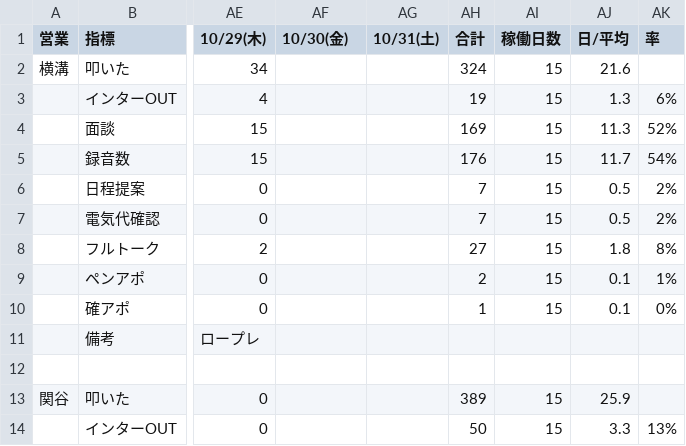
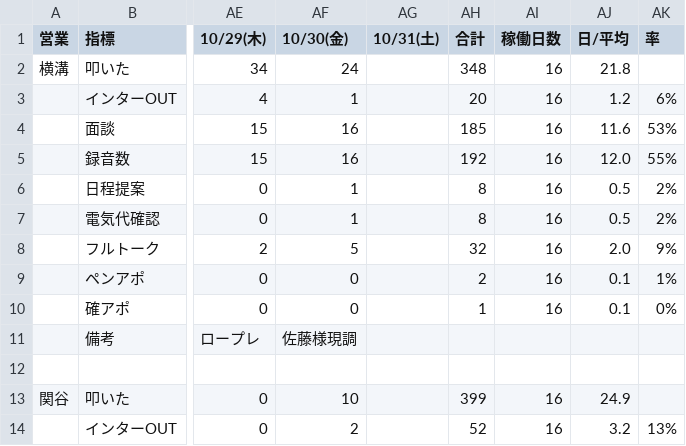
Before and after one commit to shuhei-mori/eiko-report, a CSV file: 202610_活動集計.csv, drawn as a sheet; only a part is shown, gaps mark what is left out; the diff covers the shown part only; the diff names each change by its address in the sheet, - before the commit and + after, or states it on an @@ line.

```diff
--- a/202610_活動集計.csv
+++ b/202610_活動集計.csv
-AF2 (10/30(金)): (empty)
+AF2 (10/30(金)): 24
-AH2 (合計): 324
+AH2 (合計): 348
-AI2:AI10 (稼働日数): 15
+AI2:AI10 (稼働日数): 16
-AJ2 (日/平均): 21.6
+AJ2 (日/平均): 21.8
-AF3 (10/30(金)): (empty)
+AF3 (10/30(金)): 1
-AH3 (合計): 19
+AH3 (合計): 20
-AJ3 (日/平均): 1.3
+AJ3 (日/平均): 1.2
-AF4:AF5 (10/30(金)): (empty)
+AF4:AF5 (10/30(金)): 16
-AH4 (合計): 169
+AH4 (合計): 185
-AJ4 (日/平均): 11.3
+AJ4 (日/平均): 11.6
-AK4 (率): 52%
+AK4 (率): 53%
-AH5 (合計): 176
+AH5 (合計): 192
-AJ5 (日/平均): 11.7
+AJ5 (日/平均): 12.0
-AK5 (率): 54%
+AK5 (率): 55%
-AF6:AF7 (10/30(金)): (empty)
+AF6:AF7 (10/30(金)): 1
-AH6:AH7 (合計): 7
+AH6:AH7 (合計): 8
-AF8 (10/30(金)): (empty)
+AF8 (10/30(金)): 5
-AH8 (合計): 27
+AH8 (合計): 32
-AJ8 (日/平均): 1.8
+AJ8 (日/平均): 2.0
-AK8 (率): 8%
+AK8 (率): 9%
-AF9:AF10 (10/30(金)): (empty)
+AF9:AF10 (10/30(金)): 0
-AF11 (10/30(金)): (empty)
+AF11 (10/30(金)): 佐藤様現調
-AF13 (10/30(金)): (empty)
+AF13 (10/30(金)): 10
-AH13 (合計): 389
+AH13 (合計): 399
-AI13:AI14 (稼働日数): 15
+AI13:AI14 (稼働日数): 16
-AJ13 (日/平均): 25.9
+AJ13 (日/平均): 24.9
-AF14 (10/30(金)): (empty)
+AF14 (10/30(金)): 2
-AH14 (合計): 50
+AH14 (合計): 52
-AJ14 (日/平均): 3.3
+AJ14 (日/平均): 3.2
```
Also changed, not shown: 91 edited cells elsewhere in this file, 202610_活動集計_逆.csv, katsudou.csv, 13 other files.
